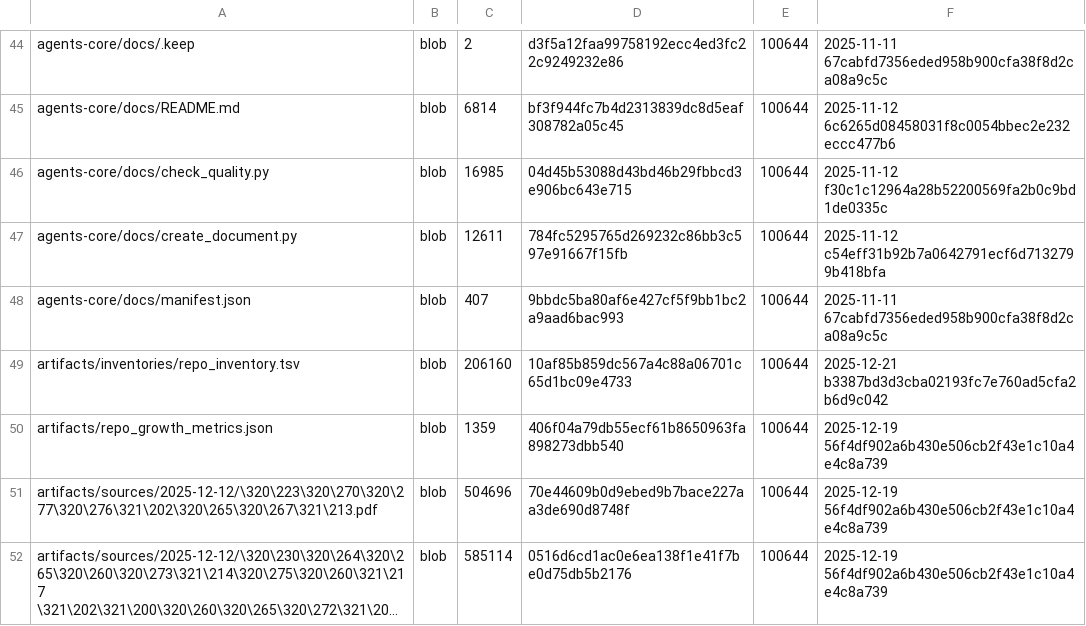
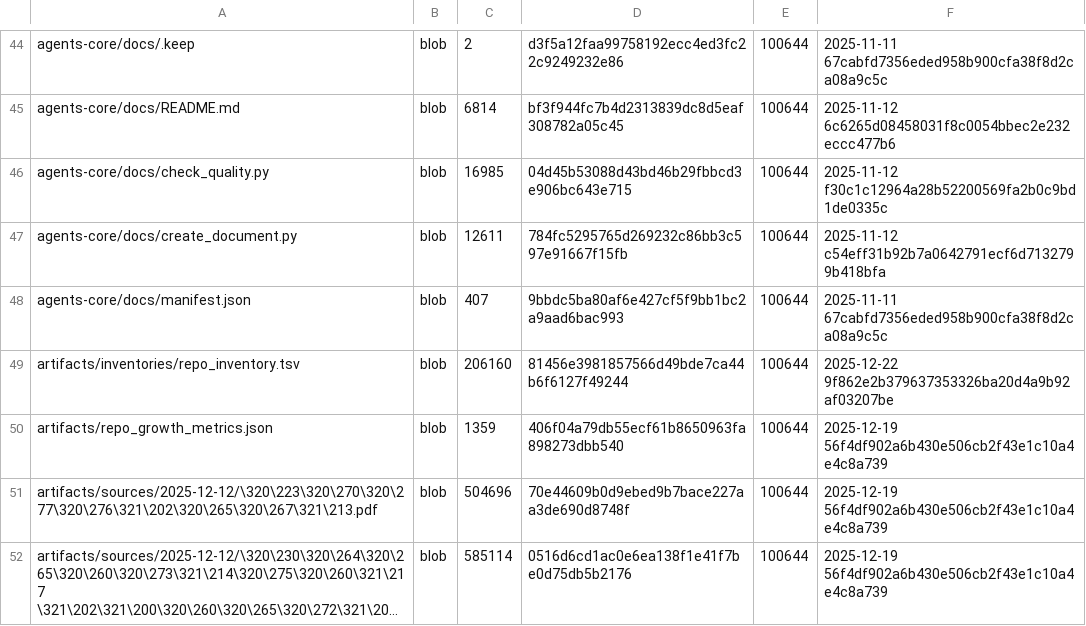
Before and after one commit to TserenTserenov/DS-ecosystem-development, a TSV file: artifacts/inventories/repo_inventory.tsv, drawn as a sheet; only a part is shown, gaps mark what is left out; long unchanged cells end in ….

Commit message:
chore: add repo inventory

```diff
--- a/artifacts/inventories/repo_inventory.tsv
+++ b/artifacts/inventories/repo_inventory.tsv
@@ -48,3 +48,3 @@ agents-core/docs/create_document.py	blob	12611	784fc5295765d269232c86bb3c597e916
 agents-core/docs/manifest.json	blob	407	9bbdc5ba80af6e427cf5f9bb1bc2a9aad6bac993	100644	2025-11-11 67cabfd7356eded958b900cfa38f8d2ca08a9c5c
-artifacts/inventories/repo_inventory.tsv	blob	206160	10af85b859dc567a4c88a06701c65d1bc09e4733	100644	2025-12-21 b3387bd3d3cba02193fc7e760ad5cfa2b6d9c042
+artifacts/inventories/repo_inventory.tsv	blob	206160	81456e3981857566d49bde7ca44b6f6127f49244	100644	2025-12-22 9f862e2b379637353326ba20d4a9b92af03207be
 artifacts/repo_growth_metrics.json	blob	1359	406f04a79db55ecf61b8650963fa898273dbb540	100644	2025-12-19 56f4df902a6b430e506cb2f43e1c10a4e4c8a739
```
